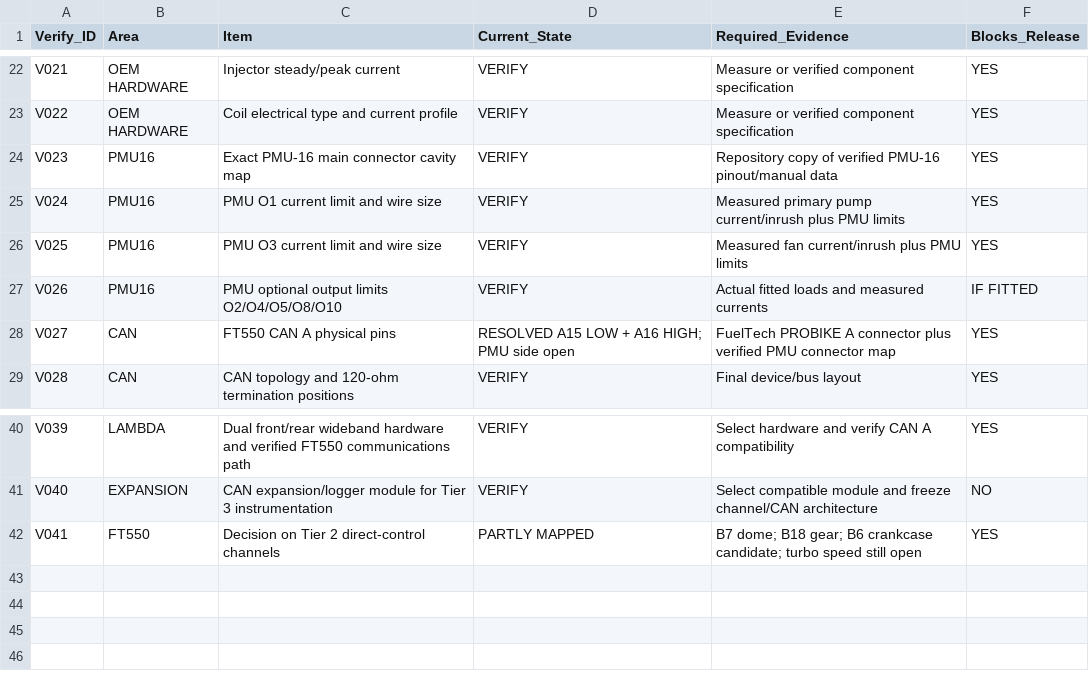
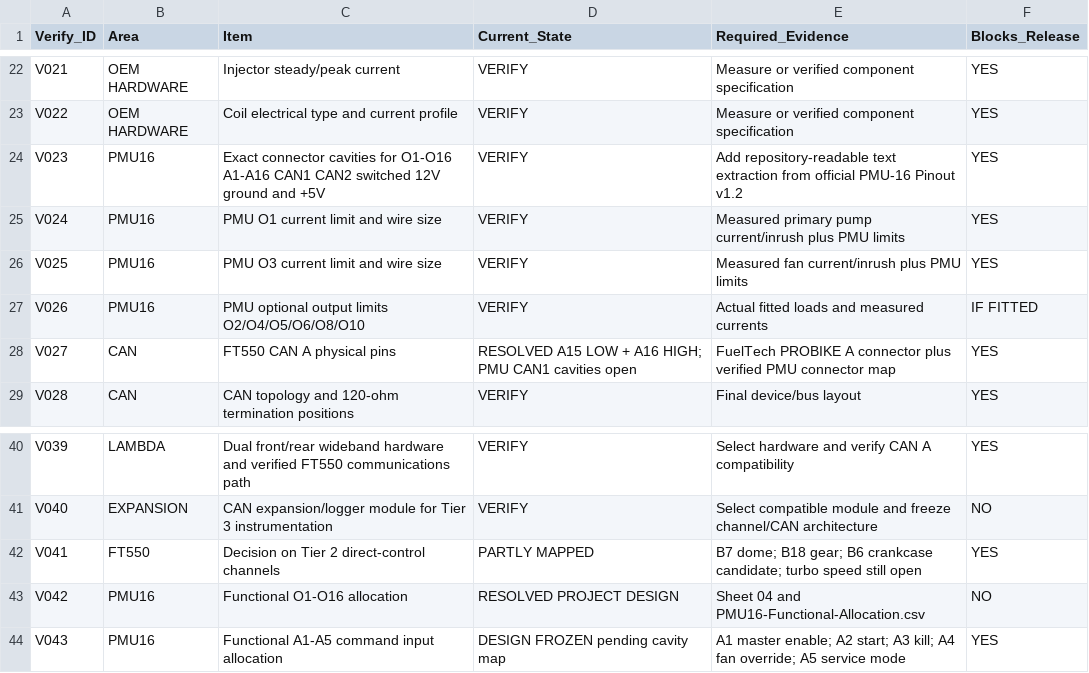
Before and after one commit to sawilso81-M8Cycle/Turbo-Vrod-Fueltec-550-Setup, a CSV file: docs/Production-Harness-Milestone/Verification-Register.csv, drawn as a sheet; only a part is shown, gaps mark what is left out.

Commit message:
Refine PMU16 verification blockers after functional allocation freeze

```diff
--- a/docs/Production-Harness-Milestone/Verification-Register.csv
+++ b/docs/Production-Harness-Milestone/Verification-Register.csv
@@ -23,7 +23,7 @@ V021,OEM HARDWARE,Injector steady/peak current,VERIFY,Measure or verified compon
 V022,OEM HARDWARE,Coil electrical type and current profile,VERIFY,Measure or verified component specification,YES
-V023,PMU16,Exact PMU-16 main connector cavity map,VERIFY,Repository copy of verified PMU-16 pinout/manual data,YES
+V023,PMU16,Exact connector cavities for O1-O16 A1-A16 CAN1 CAN2 switched 12V ground and +5V,VERIFY,Add repository-readable text extraction from official PMU-16 Pinout v1.2,YES
 V024,PMU16,PMU O1 current limit and wire size,VERIFY,Measured primary pump current/inrush plus PMU limits,YES
 V025,PMU16,PMU O3 current limit and wire size,VERIFY,Measured fan current/inrush plus PMU limits,YES
-V026,PMU16,PMU optional output limits O2/O4/O5/O8/O10,VERIFY,Actual fitted loads and measured currents,IF FITTED
-V027,CAN,FT550 CAN A physical pins,RESOLVED A15 LOW + A16 HIGH; PMU side open,FuelTech PROBIKE A connector plus verified PMU connector map,YES
+V026,PMU16,PMU optional output limits O2/O4/O5/O6/O8/O10,VERIFY,Actual fitted loads and measured currents,IF FITTED
+V027,CAN,FT550 CAN A physical pins,RESOLVED A15 LOW + A16 HIGH; PMU CAN1 cavities open,FuelTech PROBIKE A connector plus verified PMU connector map,YES
 V028,CAN,CAN topology and 120-ohm termination positions,VERIFY,Final device/bus layout,YES
@@ -42 +42,3 @@ V040,EXPANSION,CAN expansion/logger module for Tier 3 instrumentation,VERIFY,Sel
 V041,FT550,Decision on Tier 2 direct-control channels,PARTLY MAPPED,B7 dome; B18 gear; B6 crankcase candidate; turbo speed still open,YES
+V042,PMU16,Functional O1-O16 allocation,RESOLVED PROJECT DESIGN,Sheet 04 and PMU16-Functional-Allocation.csv,NO
+V043,PMU16,Functional A1-A5 command input allocation,DESIGN FROZEN pending cavity map,A1 master enable; A2 start; A3 kill; A4 fan override; A5 service mode,YES
```
